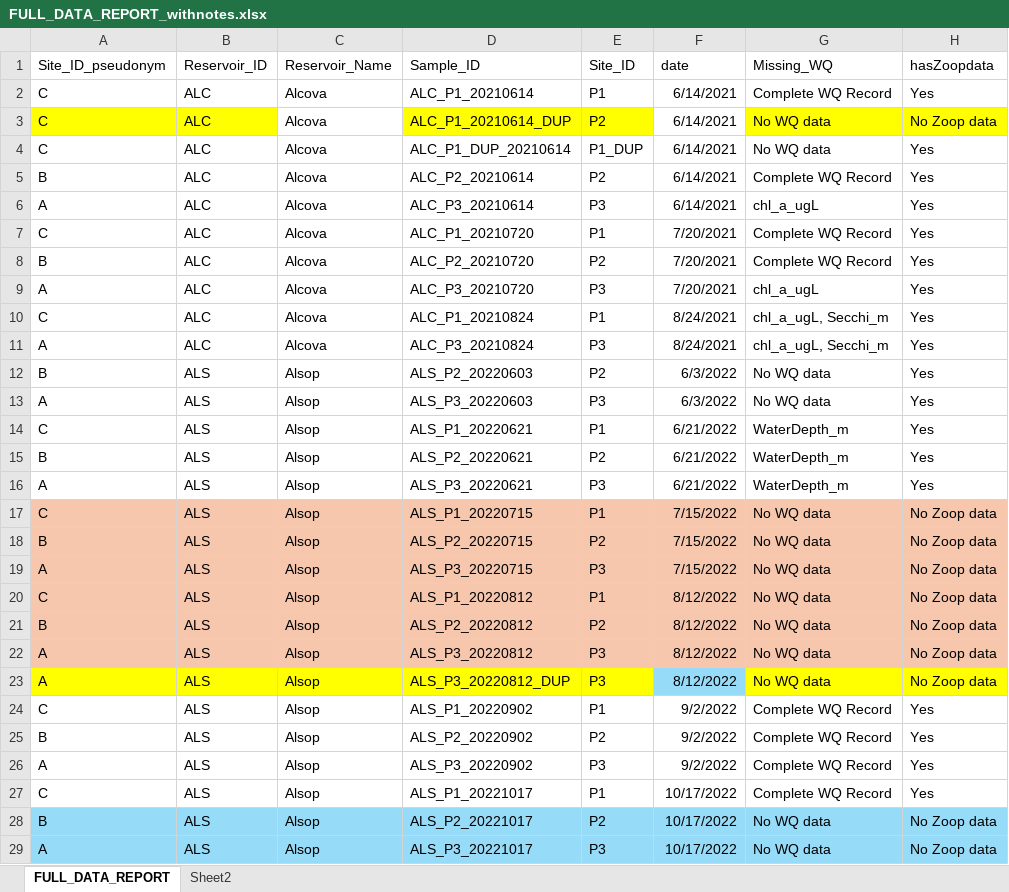
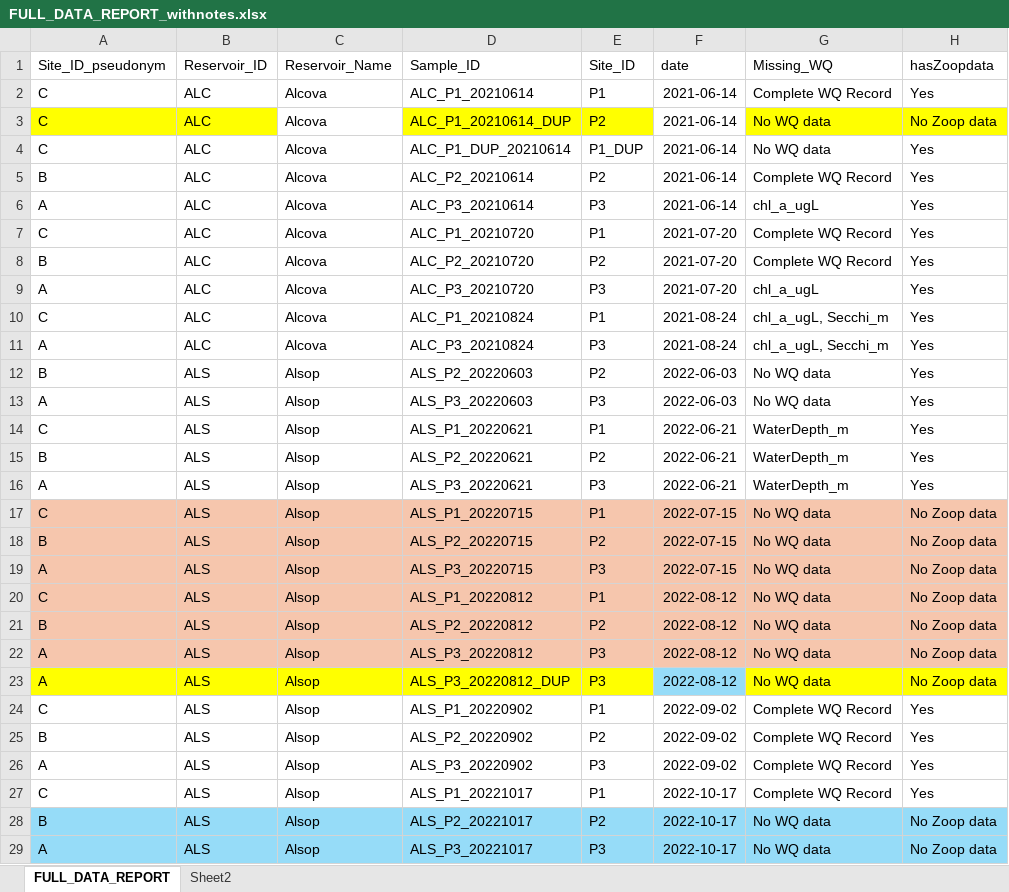
Before and after one commit to LinneaRock/WY-zoops, an Excel workbook: Data/FULL_DATA_REPORT_withnotes.xlsx, sheet FULL_DATA_REPORT, drawn as a sheet; only a part is shown; values as stored, in another font and other column widths than the file's, no borders; the diff covers the shown part only; the diff names each change by its address in the sheet, - before the commit and + after, or states it on an @@ line.

```diff
--- a/Data/FULL_DATA_REPORT_withnotes.xlsx (sheet FULL_DATA_REPORT)
+++ b/Data/FULL_DATA_REPORT_withnotes.xlsx (sheet FULL_DATA_REPORT)
-F2:F6: 6/14/2021
+F2:F6: 2021-06-14
-F7:F9: 7/20/2021
+F7:F9: 2021-07-20
-F10:F11: 8/24/2021
+F10:F11: 2021-08-24
-F12:F13: 6/3/2022
+F12:F13: 2022-06-03
-F14:F16: 6/21/2022
+F14:F16: 2022-06-21
-F17:F19: 7/15/2022
+F17:F19: 2022-07-15
-F20:F23: 8/12/2022
+F20:F23: 2022-08-12
-F24:F26: 9/2/2022
+F24:F26: 2022-09-02
-F27:F29: 10/17/2022
+F27:F29: 2022-10-17
```
Also changed, not shown: 187 edited cells elsewhere in this sheet, sheet Sheet2, hidden cells.
